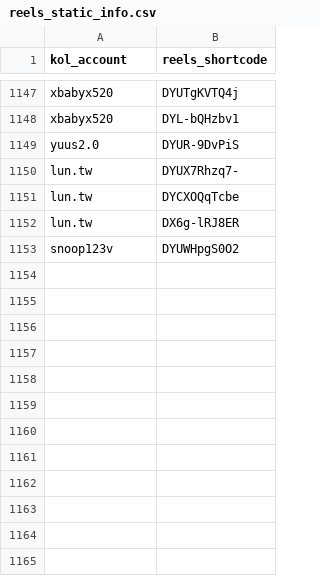
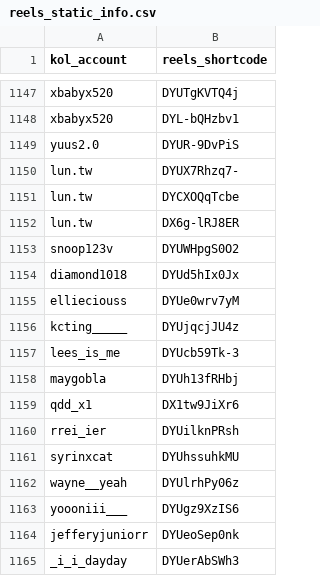
Before and after one commit to sabina-lu/kol-analysis-v2, a CSV file: data/reels_static_info.csv, drawn as a sheet; only a part is shown, gaps mark what is left out.

```diff
--- a/data/reels_static_info.csv
+++ b/data/reels_static_info.csv
@@ -1153 +1153,13 @@ lun.tw,DX6g-lRJ8ER
 snoop123v,DYUWHpgS0O2
+diamond1018,DYUd5hIx0Jx
+ellieciouss,DYUe0wrv7yM
+kcting_____,DYUjqcjJU4z
+lees_is_me,DYUcb59Tk-3
+maygobla,DYUh13fRHbj
+qdd_x1,DX1tw9JiXr6
+rrei_ier,DYUilknPRsh
+syrinxcat,DYUhssuhkMU
+wayne__yeah,DYUlrhPy06z
+yoooniii___,DYUgz9XzIS6
+jefferyjuniorr,DYUeoSep0nk
+_i_i_dayday,DYUerAbSWh3
```
Also changed, not shown: data/profile_post_state.csv.
